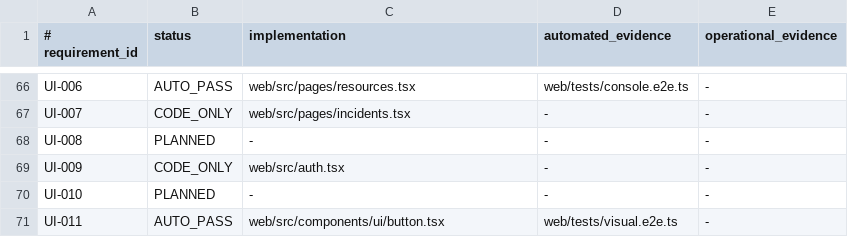
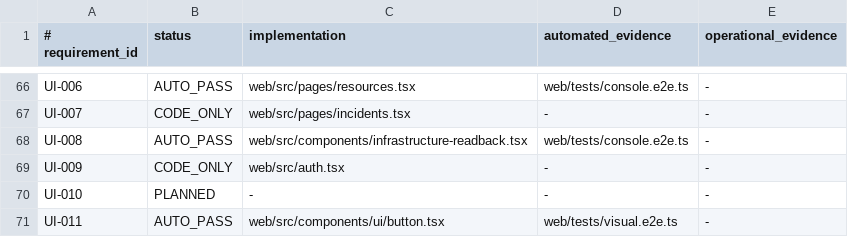
Before and after one commit to jiwonpapa/vpsguard, a TSV file: specs/product/verification-status.tsv, drawn as a sheet; only a part is shown, gaps mark what is left out.

Commit message:
feat(UI-008): unify infrastructure readback

```diff
--- a/specs/product/verification-status.tsv
+++ b/specs/product/verification-status.tsv
@@ -67,3 +67,3 @@ UI-006|AUTO_PASS|web/src/pages/resources.tsx|web/tests/console.e2e.ts|-
 UI-007|CODE_ONLY|web/src/pages/incidents.tsx|-|-
-UI-008|PLANNED|-|-|-
+UI-008|AUTO_PASS|web/src/components/infrastructure-readback.tsx|web/tests/console.e2e.ts|-
 UI-009|CODE_ONLY|web/src/auth.tsx|-|-
```
Also changed, not shown: 8 other files.
